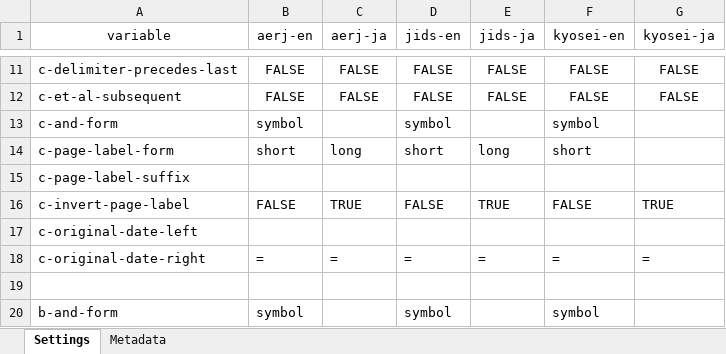
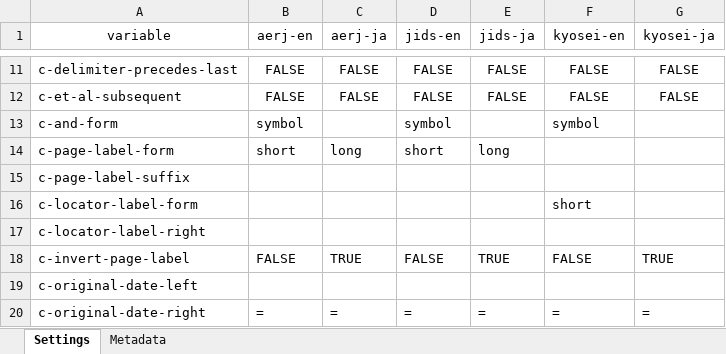
Before and after one commit to kenjimyzk/pycsl, an Excel workbook: input/config.xlsx, sheet Settings, drawn as a sheet; only a part is shown, gaps mark what is left out; the shorter side is filled out with more unchanged rows; values as stored, in another font and other column widths than the file's, no borders; conditional formats not drawn; the diff covers the shown part only; the diff names each change by its address in the sheet, - before the commit and + after, or states it on an @@ line.

```diff
--- a/input/config.xlsx (sheet Settings)
+++ b/input/config.xlsx (sheet Settings)
-F14 (kyosei-en): short
+F14 (kyosei-en): (empty)
+row 16: c-locator-label-form |  |  |  |  | short
+row 17: c-locator-label-right
```
Also changed, not shown: 14 added rows, 1 removed row and 19 edited cells elsewhere in this sheet, 9 other files.
